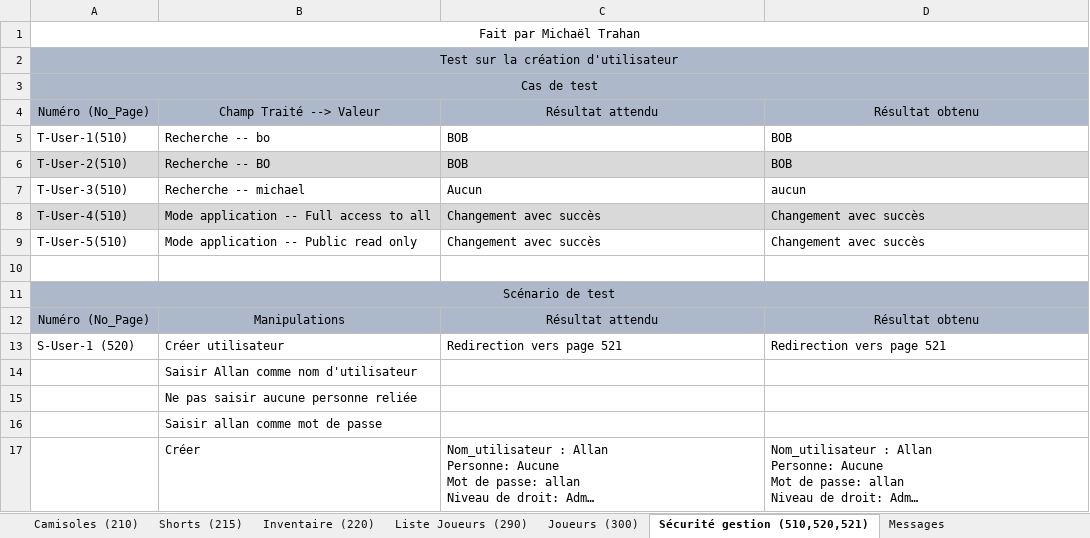
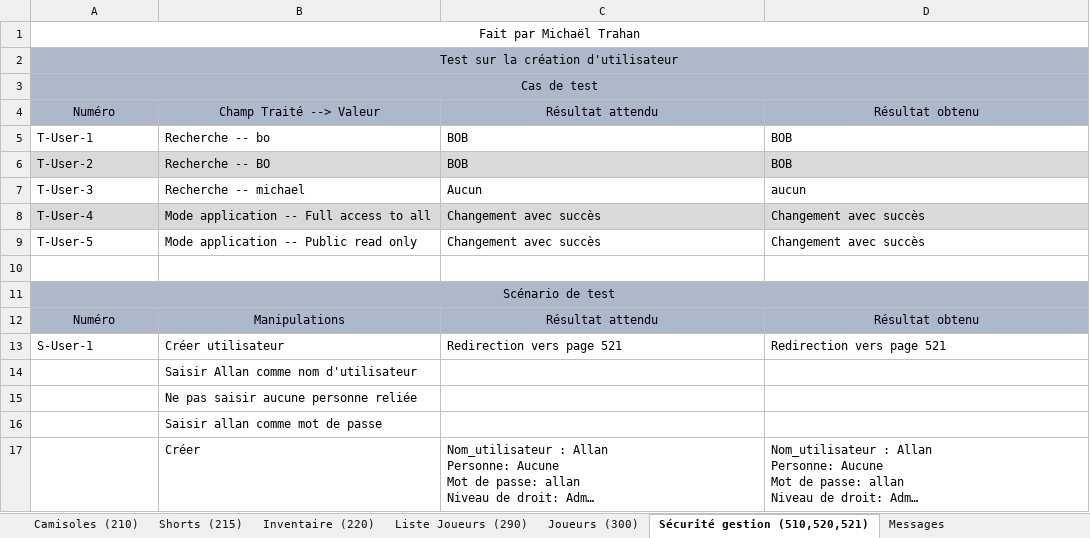
Before and after one commit to JLafreniere/ProjetApex, an Excel workbook: Requis_Remise/Tests.xlsx, sheet Sécurité gestion (510,520,521), drawn as a sheet; only a part is shown; long unchanged cells end in …; values as stored, in another font and other column widths than the file's, no borders; table styles not drawn; the diff covers the shown part only; the diff names each change by its address in the sheet, - before the commit and + after, or states it on an @@ line.

```diff
--- a/Requis_Remise/Tests.xlsx (sheet Sécurité gestion (510,520,521))
+++ b/Requis_Remise/Tests.xlsx (sheet Sécurité gestion (510,520,521))
-A4: Numéro (No_Page)
+A4: Numéro
-A5: T-User-1(510)
+A5: T-User-1
-A6: T-User-2(510)
+A6: T-User-2
-A7: T-User-3(510)
+A7: T-User-3
-A8: T-User-4(510)
+A8: T-User-4
-A9: T-User-5(510)
+A9: T-User-5
-A12: Numéro (No_Page)
+A12: Numéro
-A13: S-User-1 (520)
+A13: S-User-1
```
Also changed, not shown: 5 edited cells and merged cells elsewhere in this sheet, sheet Camisoles (210), sheet Shorts (215), sheet Liste inventaires (205), sheet Messages, sheet Inventaire (220), 1 other file.
